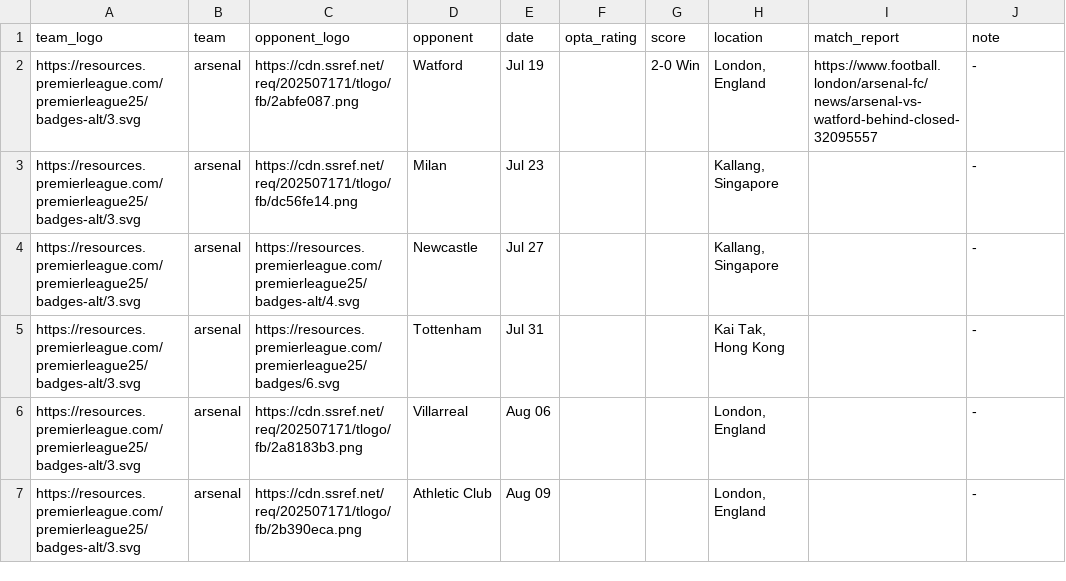
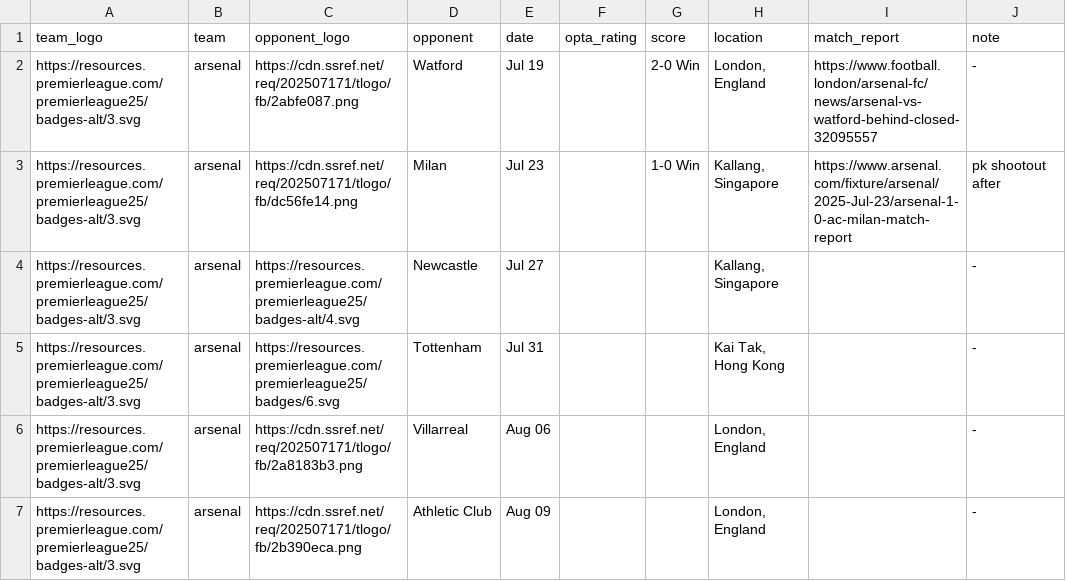
Before and after one commit to Chris6YS/quarto-website-6ys, a CSV file: posts/EPL_preseason_25/data/arsenal_ps.csv, drawn as a sheet.

Commit message:
arsenal update

```diff
--- a/posts/EPL_preseason_25/data/arsenal_ps.csv
+++ b/posts/EPL_preseason_25/data/arsenal_ps.csv
@@ -2,3 +2,3 @@ team_logo,team,opponent_logo,opponent,date,opta_rating,score,location,match_repo
 https://resources.premierleague.com/premierleague25/badges-alt/3.svg,arsenal,https://cdn.ssref.net/req/202507171/tlogo/fb/2abfe087.png,Watford,Jul 19,,2-0 Win,"London, England",https://www.football.london/arsenal-fc/news/arsenal-vs-watford-behind-closed-32095557,-
-https://resources.premierleague.com/premierleague25/badges-alt/3.svg,arsenal,https://cdn.ssref.net/req/202507171/tlogo/fb/dc56fe14.png,Milan,Jul 23,,,"Kallang, Singapore",,-
+https://resources.premierleague.com/premierleague25/badges-alt/3.svg,arsenal,https://cdn.ssref.net/req/202507171/tlogo/fb/dc56fe14.png,Milan,Jul 23,,1-0 Win,"Kallang, Singapore",https://www.arsenal.com/fixture/arsenal/2025-Jul-23/arsenal-1-0-ac-milan-match-report,pk shootout after
 https://resources.premierleague.com/premierleague25/badges-alt/3.svg,arsenal,https://resources.premierleague.com/premierleague25/badges-alt/4.svg,Newcastle,Jul 27,,,"Kallang, Singapore",,-
```
Also changed, not shown: posts/EPL_preseason_25/data/tottenham_ps.csv, 9 other files.
